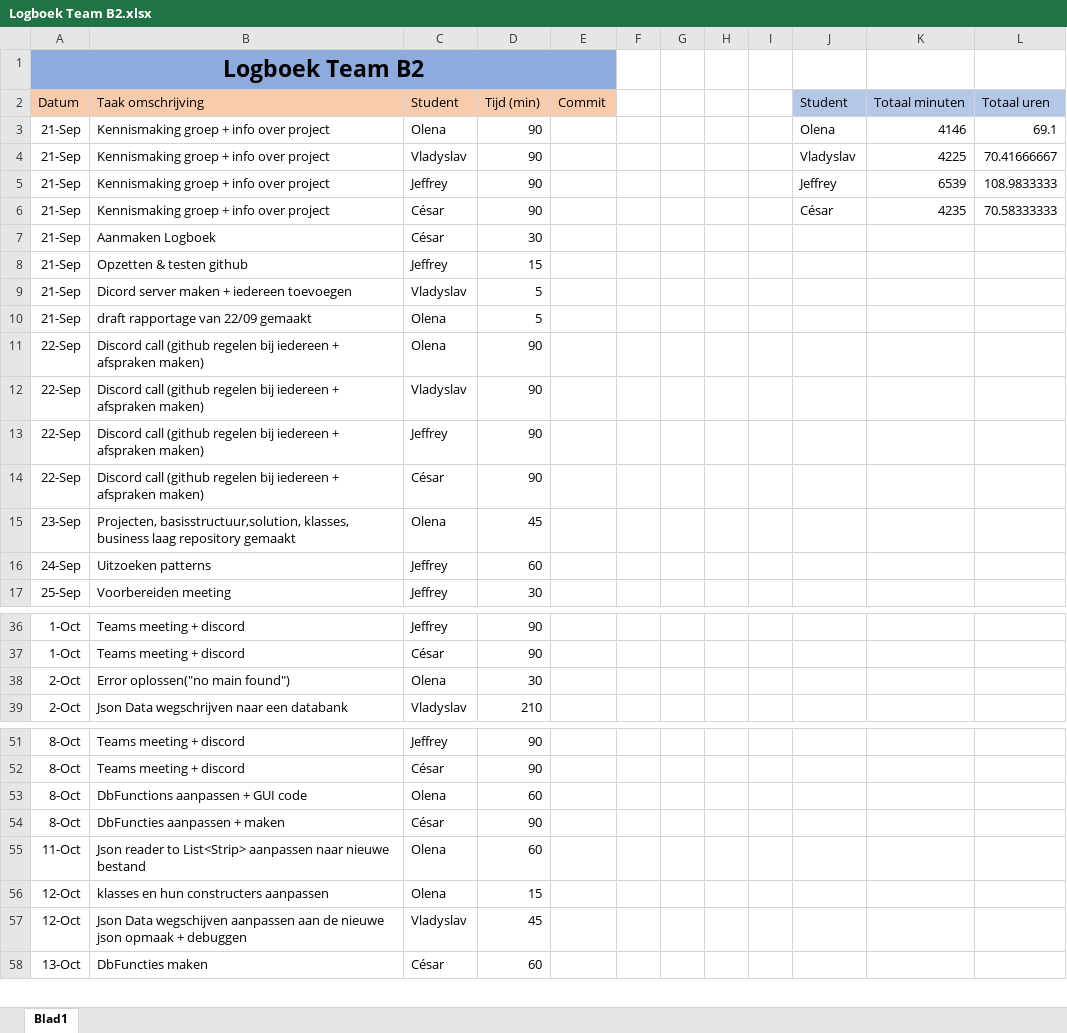
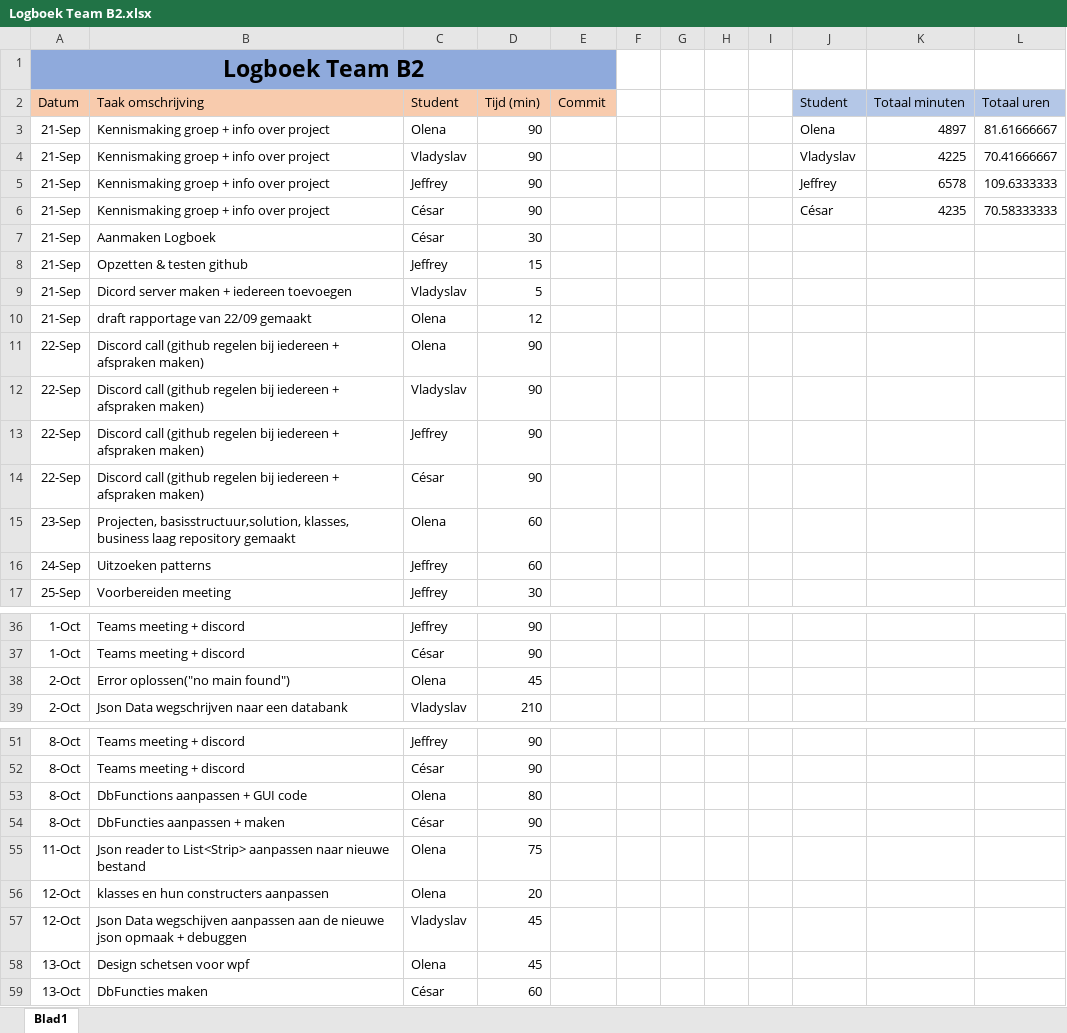
Before and after one commit to projectwerkTeamB2/projectwerk, an Excel workbook: Logboek Team B2.xlsx, sheet Blad1, drawn as a sheet; only a part is shown, gaps mark what is left out; values as stored, in another font and other column widths than the file's, no borders; the diff covers the shown part only; the diff names each change by its address in the sheet, - before the commit and + after, or states it on an @@ line.

Commit message:
logboek

```diff
--- a/Logboek Team B2.xlsx (sheet Blad1)
+++ b/Logboek Team B2.xlsx (sheet Blad1)
-K3 (Totaal minuten): 4146
+K3 (Totaal minuten): 4897
-L3 (Totaal uren): 69.1
+L3 (Totaal uren): 81.61666667
-K5 (Totaal minuten): 6539
+K5 (Totaal minuten): 6578
-L5 (Totaal uren): 108.9833333
+L5 (Totaal uren): 109.6333333
-D10 (Tijd (min)): 5
+D10 (Tijd (min)): 12
-D15 (Tijd (min)): 45
+D15 (Tijd (min)): 60
-D38 (Tijd (min)): 30
+D38 (Tijd (min)): 45
-D53 (Tijd (min)): 60
+D53 (Tijd (min)): 80
-D55 (Tijd (min)): 60
+D55 (Tijd (min)): 75
-D56 (Tijd (min)): 15
+D56 (Tijd (min)): 20
+row 58: 13-Oct | Design schetsen voor wpf | Olena | 45
```
Also changed, not shown: 3 added rows and 23 edited cells elsewhere in this sheet, formulas that keep their value.
